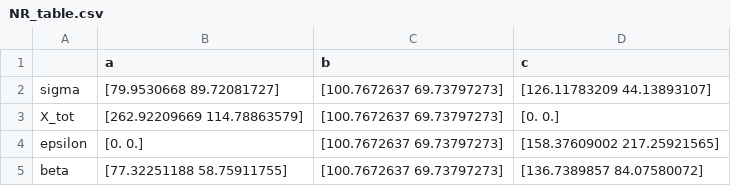
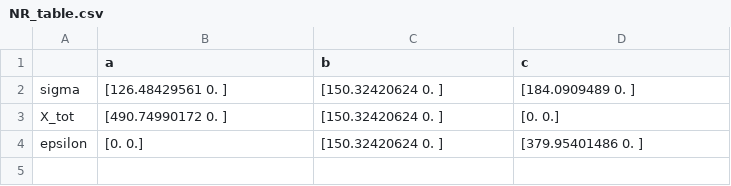
Before and after one commit to woldmuyn/COVID19-Model, a CSV file: results/PHM/analysis/queuing_model/parameter_influences/NR_table.csv, drawn as a sheet.

Commit message:
calibrating queuing model

```diff
--- a/results/PHM/analysis/queuing_model/parameter_influences/NR_table.csv
+++ b/results/PHM/analysis/queuing_model/parameter_influences/NR_table.csv
@@ -1,5 +1,4 @@
 ,a,b,c
-sigma,[79.9530668  89.72081727],[100.7672637   69.73797273],[126.11783209  44.13893107]
-X_tot,[262.92209669 114.78863579],[100.7672637   69.73797273],[0. 0.]
-epsilon,[0. 0.],[100.7672637   69.73797273],[158.37609002 217.25921565]
-beta,[77.32251188 58.75911755],[100.7672637   69.73797273],[136.7389857   84.07580072]
+sigma,[126.48429561   0.        ],[150.32420624   0.        ],[184.0909489   0.       ]
+X_tot,[490.74990172   0.        ],[150.32420624   0.        ],[0. 0.]
+epsilon,[0. 0.],[150.32420624   0.        ],[379.95401486   0.        ]
```
Also changed, not shown: 58 other files.
